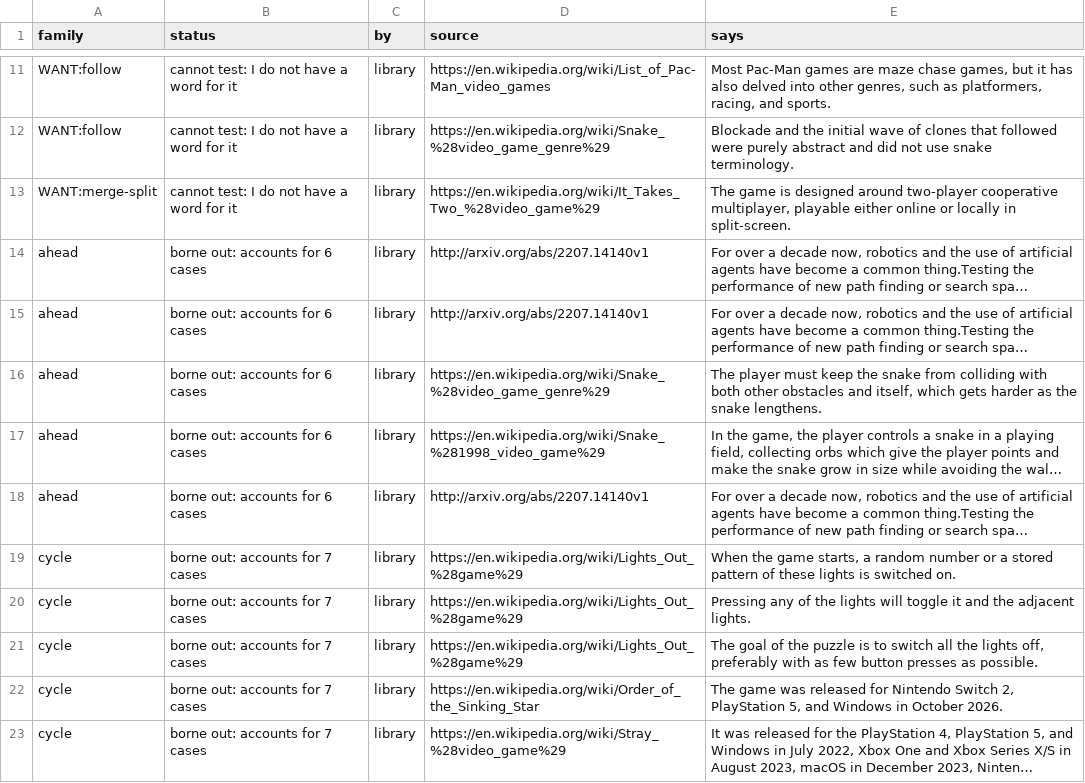
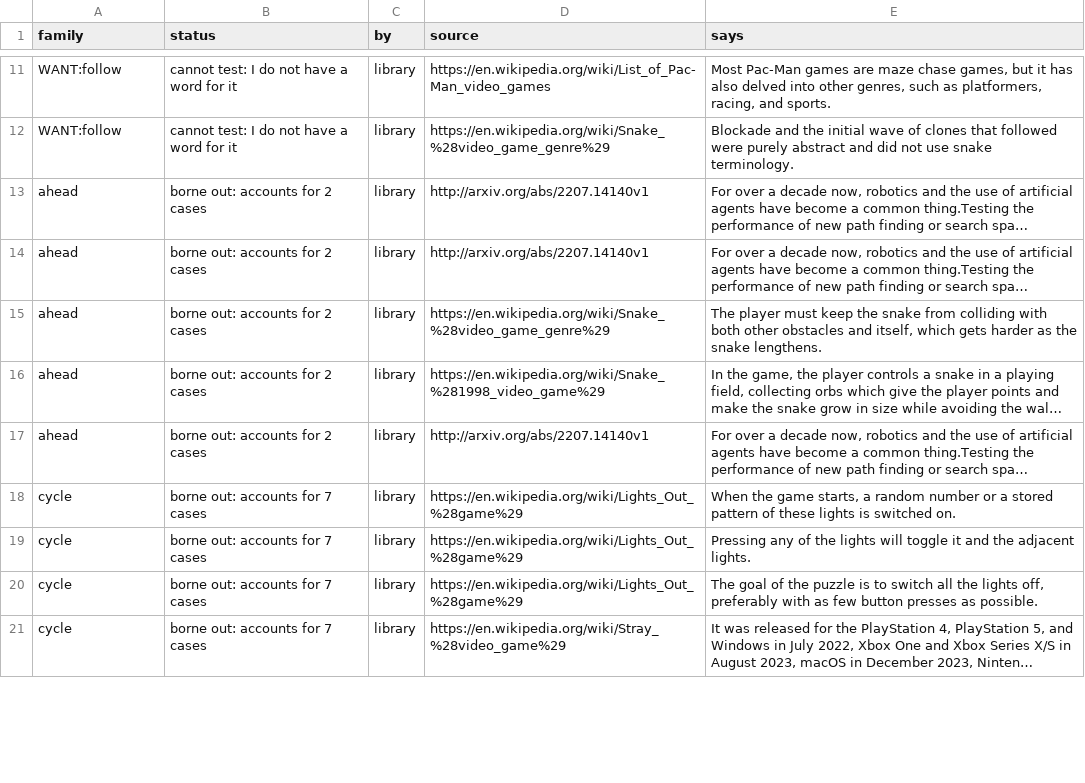
Before and after one commit to pra-ji-moh/ciall, a TSV file: child/library/claims.tsv, drawn as a sheet; only a part is shown, gaps mark what is left out; long unchanged cells end in …; removed rows and columns are numbered as before the commit, all else as after; the diff covers the shown part only; the diff names each change by its address in the sheet, - before the commit and + after, or states it on an @@ line.

Commit message:
child: 2026-11-08 07:28  this stretch 1 of 29 levels; best ever 32; 3 min; game:now/best ar25:0/2 cd82:0/2 dc22:0/1 bp35:0/2 cn

```diff
--- a/child/library/claims.tsv
+++ b/child/library/claims.tsv
-row 13: WANT:merge-split | cannot test: I do not have a word for it | library | https://en.wikipedia.org/wiki/It_Takes_Two_%28video_game%29 | The game is designed around two-player cooperative multiplayer, playable either online or locally in split-screen.
-B13:B17 (status): borne out: accounts for 6 cases
+B13:B17 (status): borne out: accounts for 2 cases
-row 22: cycle | borne out: accounts for 7 cases | library | https://en.wikipedia.org/wiki/Order_of_the_Sinking_Star | The game was released for Nintendo Switch 2, PlayStation 5, and Windows in October 2026.
```
Also changed, not shown: 1 added row, 3 removed rows and 9 edited cells elsewhere in this file, child/archive.tsv, child/goal_kinds.tsv, 16 other files.
